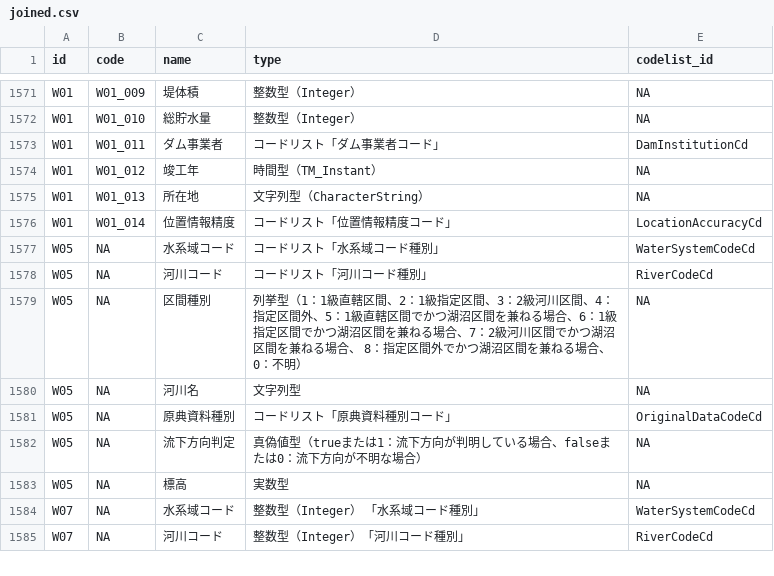
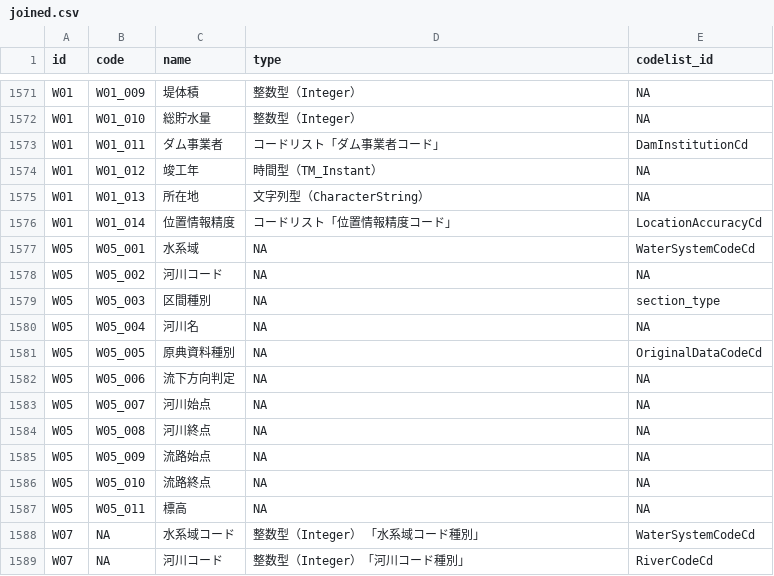
Before and after one commit to yutannihilation/kokudosuuchi-metadata, a CSV file: data/joined.csv, drawn as a sheet; only a part is shown, gaps mark what is left out.

```diff
--- a/data/joined.csv
+++ b/data/joined.csv
@@ -1576,9 +1576,13 @@ W01,W01_013,所在地,文字列型（CharacterString）,NA
 W01,W01_014,位置情報精度,コードリスト「位置情報精度コード」,LocationAccuracyCd
-W05,NA,水系域コード,コードリスト「水系域コード種別」,WaterSystemCodeCd
-W05,NA,河川コード,コードリスト「河川コード種別」,RiverCodeCd
-W05,NA,区間種別,列挙型（1：1級直轄区間、2：1級指定区間、3：2級河川区間、4：指定区間外、5：1級直轄区間でかつ湖沼区間を兼ねる場合、6：1級指定区間でかつ湖沼区間を兼ねる場合、7：2級河川区間でかつ湖沼区間を兼ねる場合、 8：指定区間外でかつ湖沼区間を兼ねる場合、0：不明）,NA
-W05,NA,河川名,文字列型,NA
-W05,NA,原典資料種別,コードリスト「原典資料種別コード」,OriginalDataCodeCd
-W05,NA,流下方向判定,真偽値型（trueまたは1：流下方向が判明している場合、falseまたは0：流下方向が不明な場合）,NA
-W05,NA,標高,実数型,NA
+W05,W05_001,水系域,NA,WaterSystemCodeCd
+W05,W05_002,河川コード,NA,NA
+W05,W05_003,区間種別,NA,section_type
+W05,W05_004,河川名,NA,NA
+W05,W05_005,原典資料種別,NA,OriginalDataCodeCd
+W05,W05_006,流下方向判定,NA,NA
+W05,W05_007,河川始点,NA,NA
+W05,W05_008,河川終点,NA,NA
+W05,W05_009,流路始点,NA,NA
+W05,W05_010,流路終点,NA,NA
+W05,W05_011,標高,NA,NA
 W07,NA,水系域コード,整数型（Integer） 「水系域コード種別」,WaterSystemCodeCd
```
Also changed, not shown: data/matching_types.csv, 14 other files.
